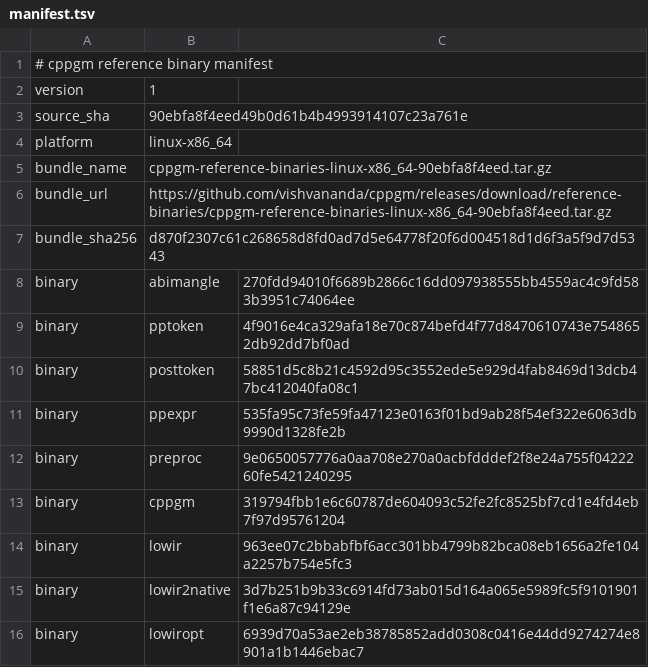
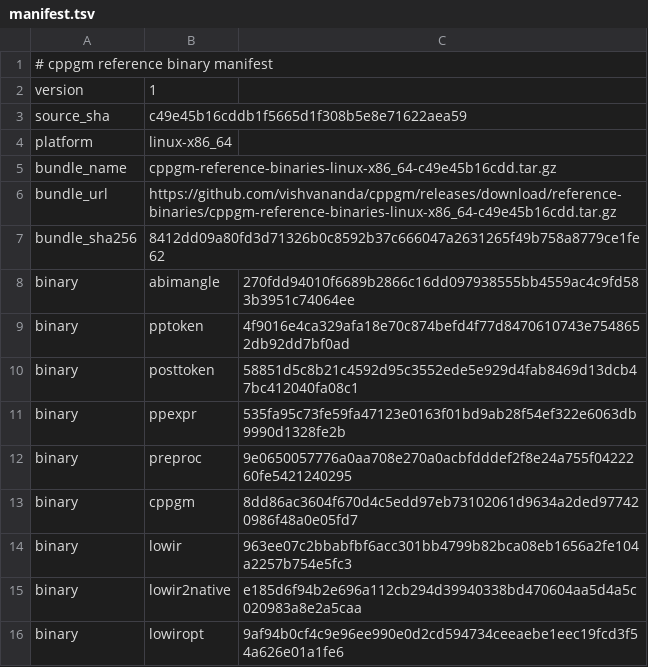
Before and after one commit to vishvananda/cppgm-assignments, a TSV file: reference-binaries/manifest.tsv, drawn as a sheet.

Commit message:
Export assignments from cppgm c49e45b16cdd

```diff
--- a/reference-binaries/manifest.tsv
+++ b/reference-binaries/manifest.tsv
@@ -2,7 +2,7 @@
 version	1
-source_sha	90ebfa8f4eed49b0d61b4b4993914107c23a761e
+source_sha	c49e45b16cddb1f5665d1f308b5e8e71622aea59
 platform	linux-x86_64
-bundle_name	cppgm-reference-binaries-linux-x86_64-90ebfa8f4eed.tar.gz
-bundle_url	https://github.com/vishvananda/cppgm/releases/download/reference-binaries/cppgm-reference-binaries-linux-x86_64-90ebfa8f4eed.tar.gz
-bundle_sha256	d870f2307c61c268658d8fd0ad7d5e64778f20f6d004518d1d6f3a5f9d7d5343
+bundle_name	cppgm-reference-binaries-linux-x86_64-c49e45b16cdd.tar.gz
+bundle_url	https://github.com/vishvananda/cppgm/releases/download/reference-binaries/cppgm-reference-binaries-linux-x86_64-c49e45b16cdd.tar.gz
+bundle_sha256	8412dd09a80fd3d71326b0c8592b37c666047a2631265f49b758a8779ce1fe62
 binary	abimangle	270fdd94010f6689b2866c16dd097938555bb4559ac4c9fd583b3951c74064ee
@@ -12,5 +12,5 @@ binary	ppexpr	535fa95c73fe59fa47123e0163f01bd9ab28f54ef322e6063db9990d1328fe2b
 binary	preproc	9e0650057776a0aa708e270a0acbfdddef2f8e24a755f0422260fe5421240295
-binary	cppgm	319794fbb1e6c60787de604093c52fe2fc8525bf7cd1e4fd4eb7f97d95761204
+binary	cppgm	8dd86ac3604f670d4c5edd97eb73102061d9634a2ded977420986f48a0e05fd7
 binary	lowir	963ee07c2bbabfbf6acc301bb4799b82bca08eb1656a2fe104a2257b754e5fc3
-binary	lowir2native	3d7b251b9b33c6914fd73ab015d164a065e5989fc5f9101901f1e6a87c94129e
-binary	lowiropt	6939d70a53ae2eb38785852add0308c0416e44dd9274274e8901a1b1446ebac7
+binary	lowir2native	e185d6f94b2e696a112cb294d39940338bd470604aa5d4a5c020983a8e2a5caa
+binary	lowiropt	9af94b0cf4c9e96ee990e0d2cd594734ceeaebe1eec19fcd3f54a626e01a1fe6
```
Also changed, not shown: 2 other files.
